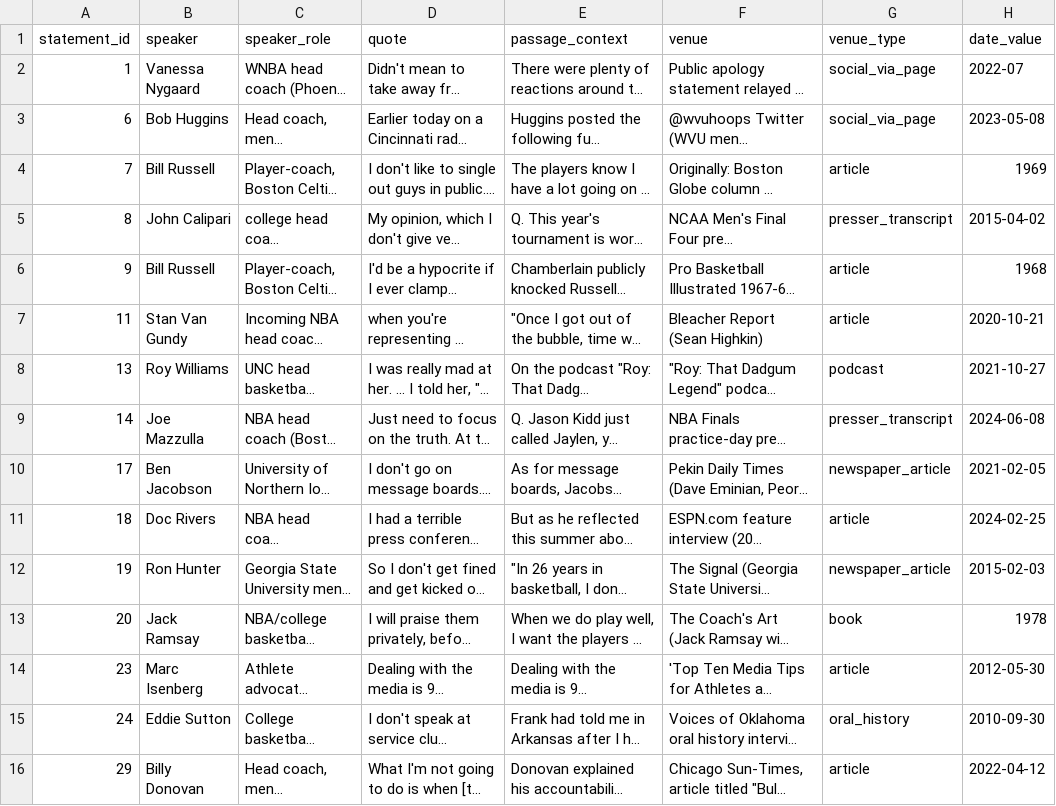
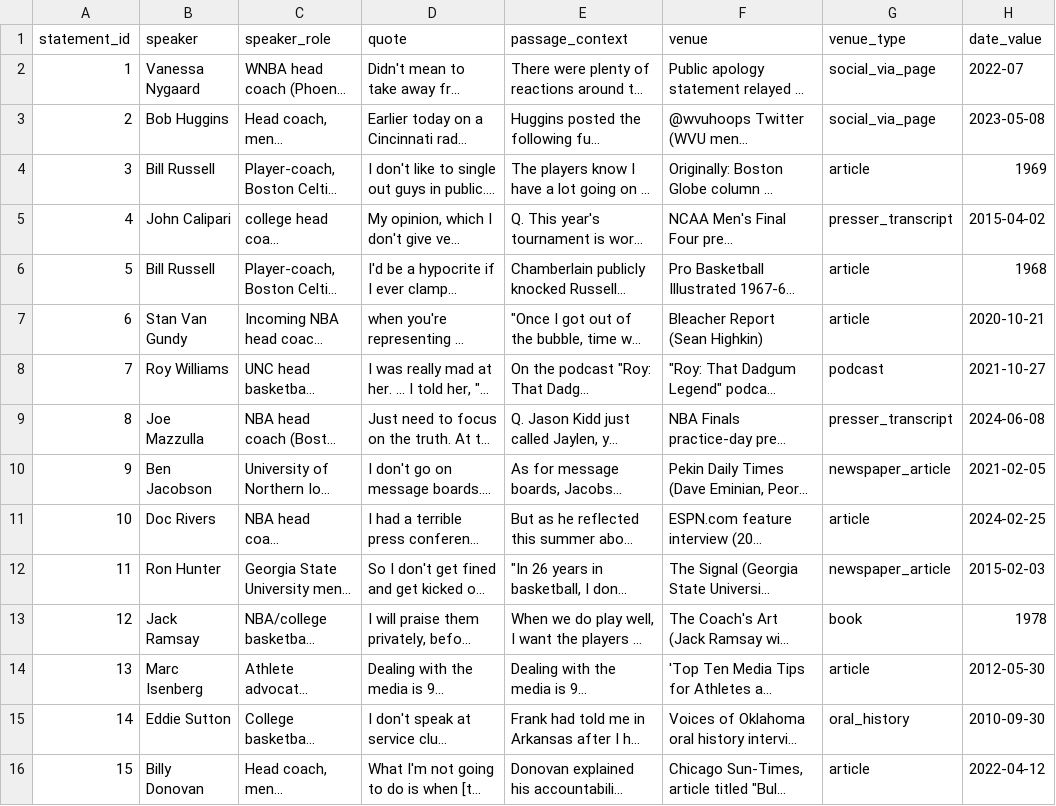
Before and after one commit to kennethcwilbur/website, a CSV file: cmw_publicstatementcorpus.csv, drawn as a sheet; only a part is shown; long unchanged cells end in …; the diff covers the shown part only; the diff names each change by its address in the sheet, - before the commit and + after, or states it on an @@ line.

```diff
--- a/cmw_publicstatementcorpus.csv
+++ b/cmw_publicstatementcorpus.csv
-A3 (statement_id): 6
+A3 (statement_id): 2
-A4 (statement_id): 7
+A4 (statement_id): 3
-A5 (statement_id): 8
+A5 (statement_id): 4
-A6 (statement_id): 9
+A6 (statement_id): 5
-A7 (statement_id): 11
+A7 (statement_id): 6
-A8 (statement_id): 13
+A8 (statement_id): 7
-A9 (statement_id): 14
+A9 (statement_id): 8
-A10 (statement_id): 17
+A10 (statement_id): 9
-A11 (statement_id): 18
+A11 (statement_id): 10
-A12 (statement_id): 19
+A12 (statement_id): 11
-A13 (statement_id): 20
+A13 (statement_id): 12
-A14 (statement_id): 23
+A14 (statement_id): 13
-A15 (statement_id): 24
+A15 (statement_id): 14
-A16 (statement_id): 29
+A16 (statement_id): 15
```
Also changed, not shown: 82 edited cells elsewhere in this file.
